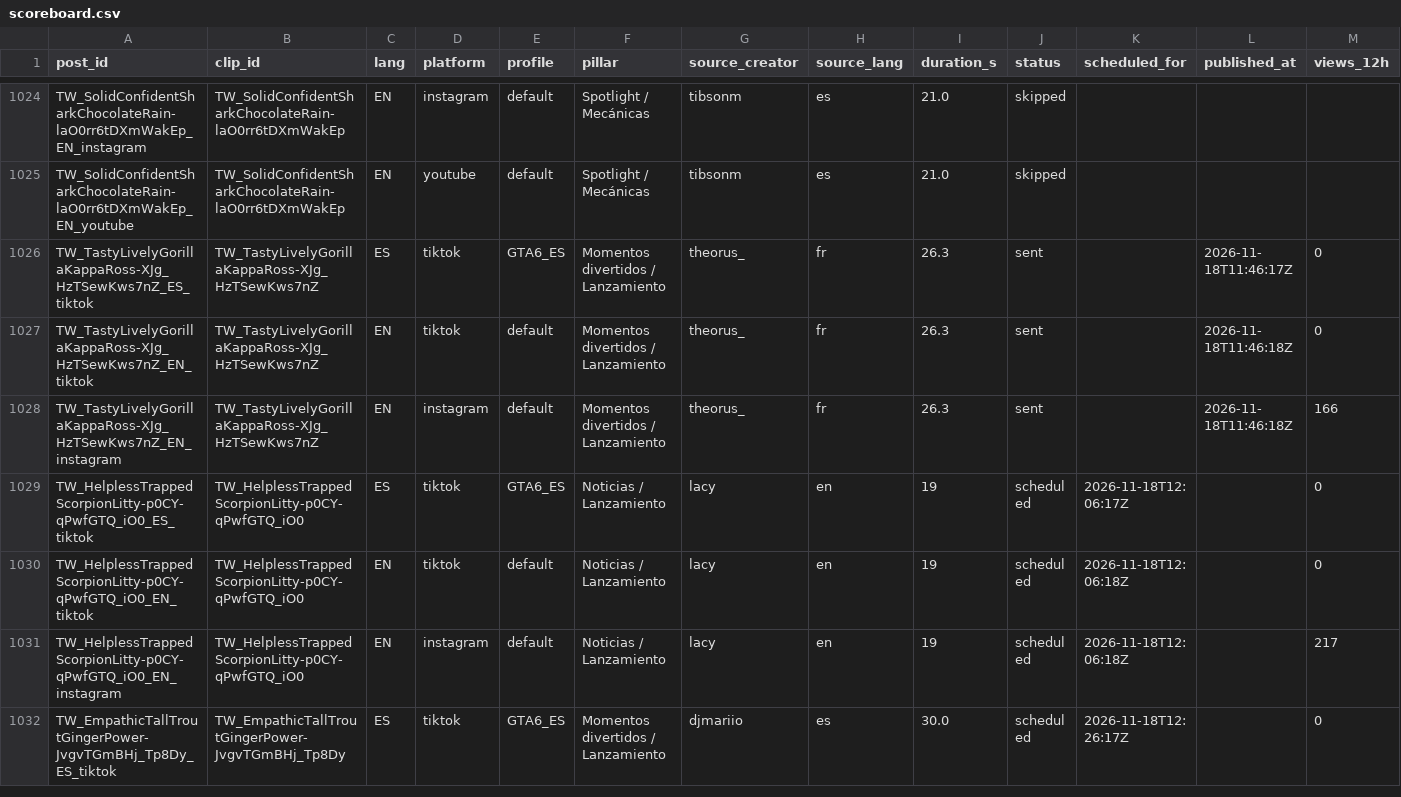
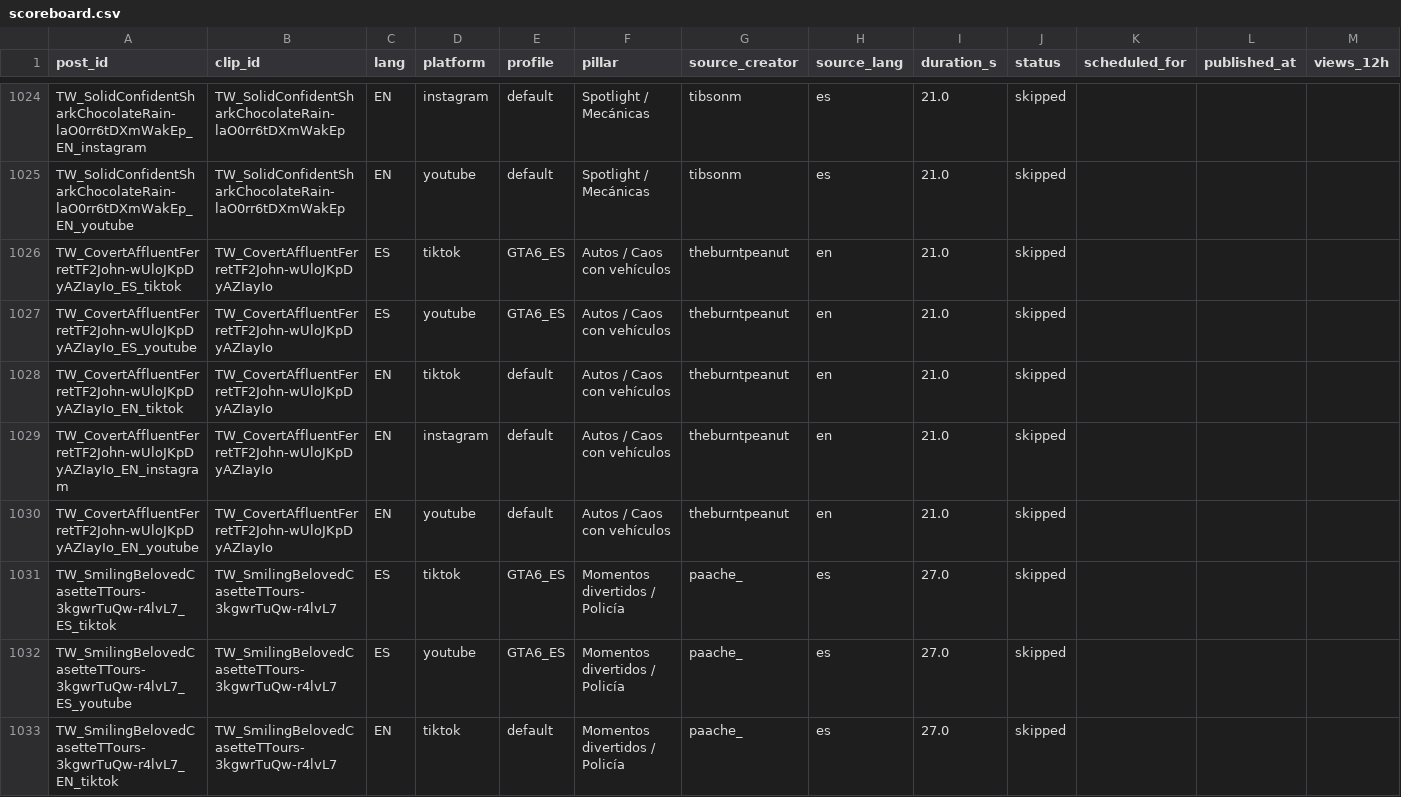
Before and after one commit to ty2mcdwdhw-hash/okx-proxy, a CSV file: GTA6_AUTO_CLIPPER/scoreboard.csv, drawn as a sheet; only a part is shown, gaps mark what is left out; the shorter side is filled out with more unchanged rows; rows hold the shown columns only; the diff covers the shown part only; the diff names each change by its address in the sheet, - before the commit and + after, or states it on an @@ line.

```diff
--- a/GTA6_AUTO_CLIPPER/scoreboard.csv
+++ b/GTA6_AUTO_CLIPPER/scoreboard.csv
+row 1026: TW_CovertAffluentFerretTF2John-wUloJKpDyAZIayIo_ES_tiktok | TW_CovertAffluentFerretTF2John-wUloJKpDyAZIayIo | ES | tiktok | GTA6_ES | Autos / Caos con vehículos | theburntpeanut | en | 21.0 | skipped
+row 1027: TW_CovertAffluentFerretTF2John-wUloJKpDyAZIayIo_ES_youtube | TW_CovertAffluentFerretTF2John-wUloJKpDyAZIayIo | ES | youtube | GTA6_ES | Autos / Caos con vehículos | theburntpeanut | en | 21.0 | skipped
+row 1028: TW_CovertAffluentFerretTF2John-wUloJKpDyAZIayIo_EN_tiktok | TW_CovertAffluentFerretTF2John-wUloJKpDyAZIayIo | EN | tiktok | default | Autos / Caos con vehículos | theburntpeanut | en | 21.0 | skipped
+row 1029: TW_CovertAffluentFerretTF2John-wUloJKpDyAZIayIo_EN_instagram | TW_CovertAffluentFerretTF2John-wUloJKpDyAZIayIo | EN | instagram | default | Autos / Caos con vehículos | theburntpeanut | en | 21.0 | skipped
+row 1030: TW_CovertAffluentFerretTF2John-wUloJKpDyAZIayIo_EN_youtube | TW_CovertAffluentFerretTF2John-wUloJKpDyAZIayIo | EN | youtube | default | Autos / Caos con vehículos | theburntpeanut | en | 21.0 | skipped
+row 1031: TW_SmilingBelovedCasetteTTours-3kgwrTuQw-r4lvL7_ES_tiktok | TW_SmilingBelovedCasetteTTours-3kgwrTuQw-r4lvL7 | ES | tiktok | GTA6_ES | Momentos divertidos / Policía | paache_ | es | 27.0 | skipped
+row 1032: TW_SmilingBelovedCasetteTTours-3kgwrTuQw-r4lvL7_ES_youtube | TW_SmilingBelovedCasetteTTours-3kgwrTuQw-r4lvL7 | ES | youtube | GTA6_ES | Momentos divertidos / Policía | paache_ | es | 27.0 | skipped
+row 1033: TW_SmilingBelovedCasetteTTours-3kgwrTuQw-r4lvL7_EN_tiktok | TW_SmilingBelovedCasetteTTours-3kgwrTuQw-r4lvL7 | EN | tiktok | default | Momentos divertidos / Policía | paache_ | es | 27.0 | skipped
```
Also changed, not shown: 9 added rows, 2 moved rows and 13 edited cells elsewhere in this file, 51 other files.
